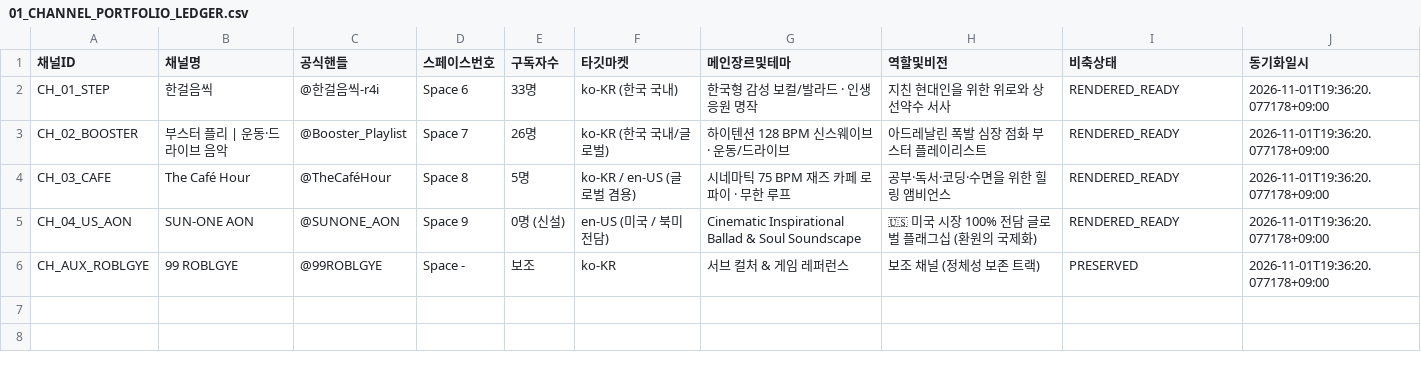
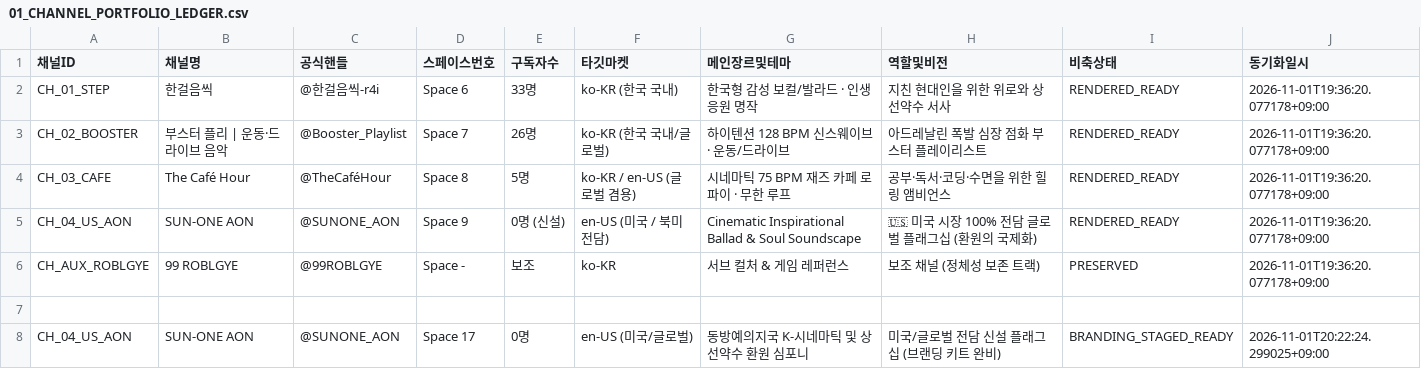
Before and after one commit to sangill111157-spec/hangeoreumsshik-cloud, a CSV file: master_ledgers/01_CHANNEL_PORTFOLIO_LEDGER.csv, drawn as a sheet.

Commit message:
feat(s1): Operation 2 - SUN-ONE AON 3-logo YouTube US channel branding, staging, and Triumvirate ALL-PASS

```diff
--- a/master_ledgers/01_CHANNEL_PORTFOLIO_LEDGER.csv
+++ b/master_ledgers/01_CHANNEL_PORTFOLIO_LEDGER.csv
@@ -6 +6,3 @@ CH_04_US_AON,SUN-ONE AON,@SUNONE_AON,Space 9,0명 (신설),en-US (미국 / 북
 CH_AUX_ROBLGYE,99 ROBLGYE,@99ROBLGYE,Space -,보조,ko-KR,서브 컬처 & 게임 레퍼런스,보조 채널 (정체성 보존 트랙),PRESERVED,2026-11-01T19:36:20.077178+09:00
+
+CH_04_US_AON,SUN-ONE AON,@SUNONE_AON,Space 17,0명,en-US (미국/글로벌),동방예의지국 K-시네마틱 및 상선약수 환원 심포니,미국/글로벌 전담 신설 플래그십 (브랜딩 키트 완비),BRANDING_STAGED_READY,2026-11-01T20:22:24.299025+09:00
```
Also changed, not shown: master_ledgers/03_TRIUMVIRATE_AUDIT_LEDGER.csv, 26 other files.
